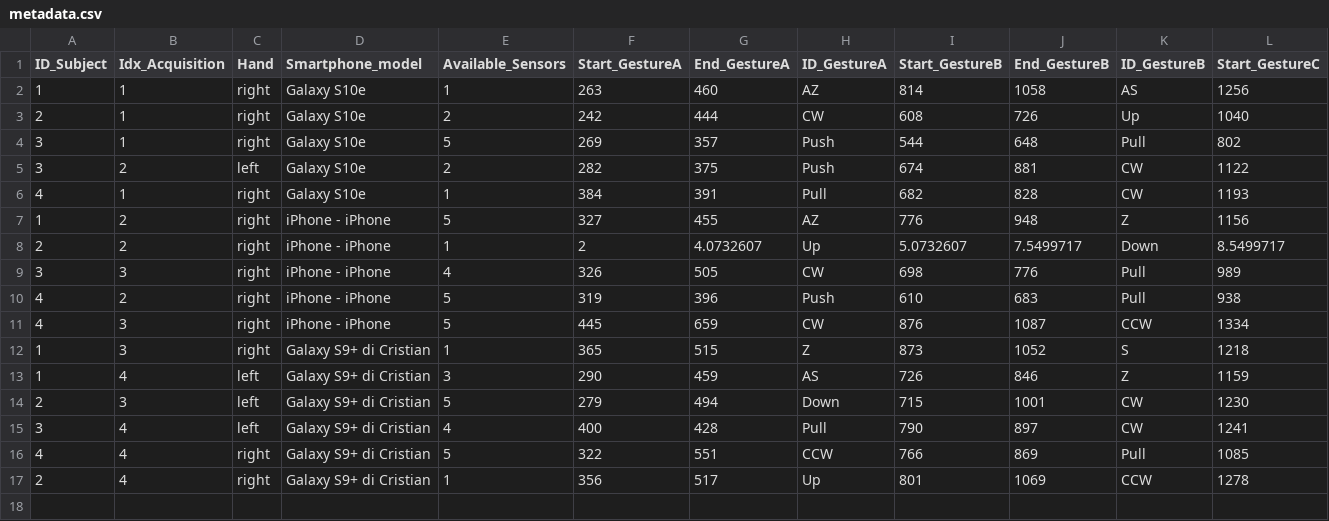
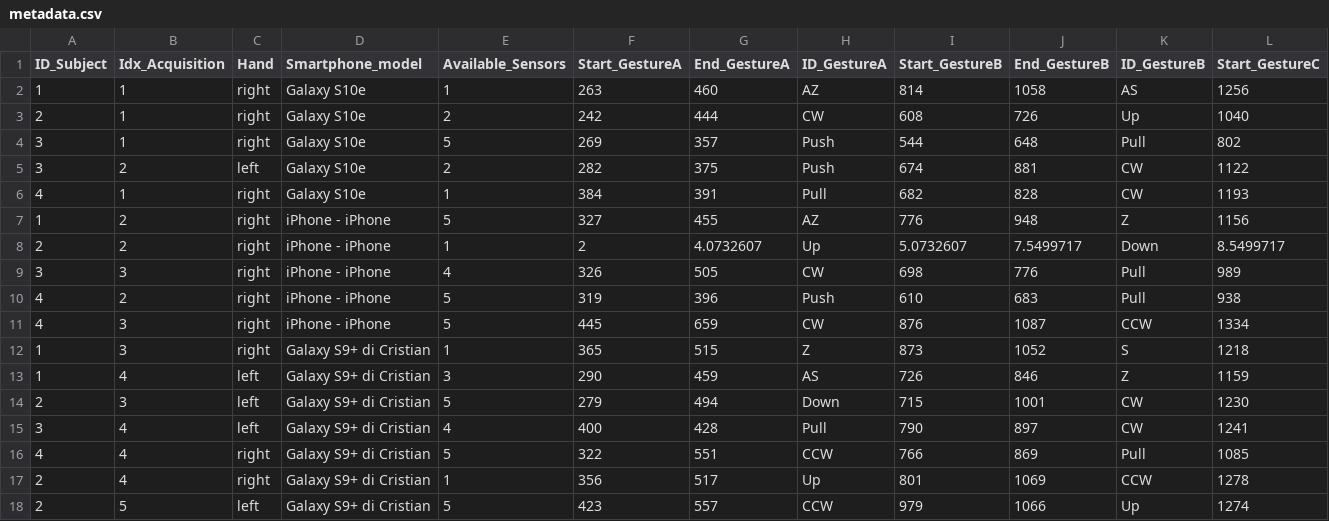
Before and after one commit to PCristian00/gesture_MAT, a CSV file: metadata.csv, drawn as a sheet; only a part is shown; rows hold the shown columns only; the diff names each change by its address in the sheet, - before the commit and + after, or states it on an @@ line.

```diff
--- a/metadata.csv
+++ b/metadata.csv
+row 18: 2 | 5 | left | Galaxy S9+ di Cristian | 5 | 423 | 557 | CCW | 979 | 1066 | Up | 1274
```
Also changed, not shown: 1 other file.
